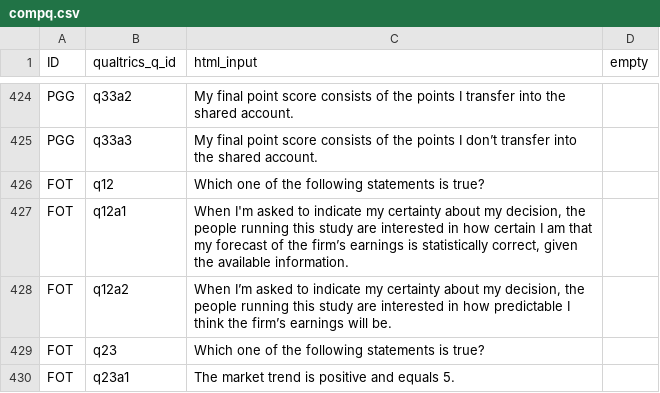
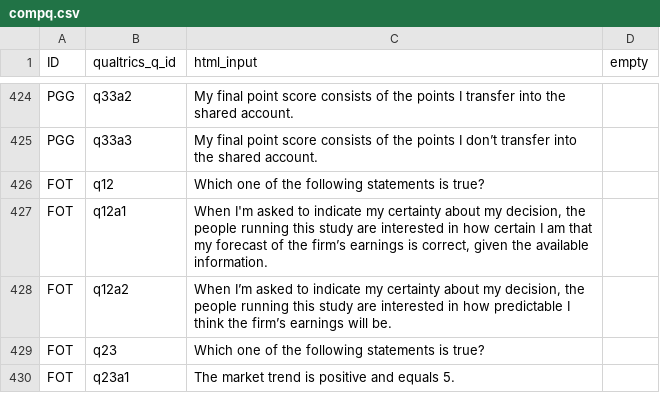
Before and after one commit to jeffreyyang97/Attenuation, a CSV file: Instructions/html/compq.csv, drawn as a sheet; only a part is shown, gaps mark what is left out.

Commit message:
updated FOT v2 instructions

```diff
--- a/Instructions/html/compq.csv
+++ b/Instructions/html/compq.csv
@@ -426,3 +426,3 @@ PGG,q33a3,My final point score consists of the points I don’t transfer into th
 FOT,q12,Which one of the following statements is true?,
-FOT,q12a1,"When I'm asked to indicate my certainty about my decision, the people running this study are interested in how certain I am that my forecast of the firm’s earnings is statistically correct, given the available information. ",
+FOT,q12a1,"When I'm asked to indicate my certainty about my decision, the people running this study are interested in how certain I am that my forecast of the firm’s earnings is correct, given the available information. ",
 FOT,q12a2,"When I’m asked to indicate my certainty about my decision, the people running this study are interested in how predictable I think the firm’s earnings will be.",
```
Also changed, not shown: Instructions/html/parameters.csv, 5 other files.
